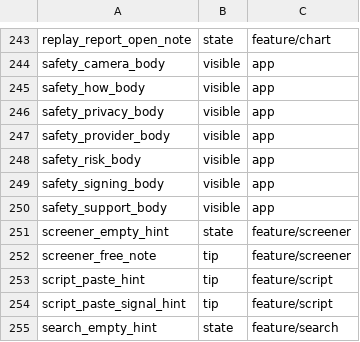
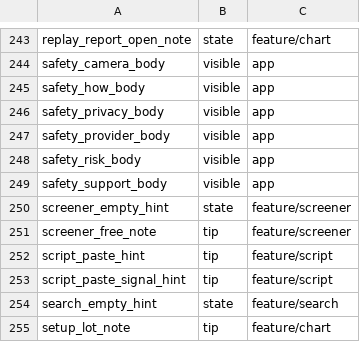
Before and after one commit to BehnamJalaliCo/CoinePro-App, a TSV file: tools/i18n/notes.tsv, drawn as a sheet; only a part is shown, gaps mark what is left out; the shorter side is filled out with more unchanged rows; the diff names each change by its address in the sheet, - before the commit and + after, or states it on an @@ line.

```diff
--- a/tools/i18n/notes.tsv
+++ b/tools/i18n/notes.tsv
-row 249: safety_signing_body | visible | app
```
Also changed, not shown: 58 other files.
